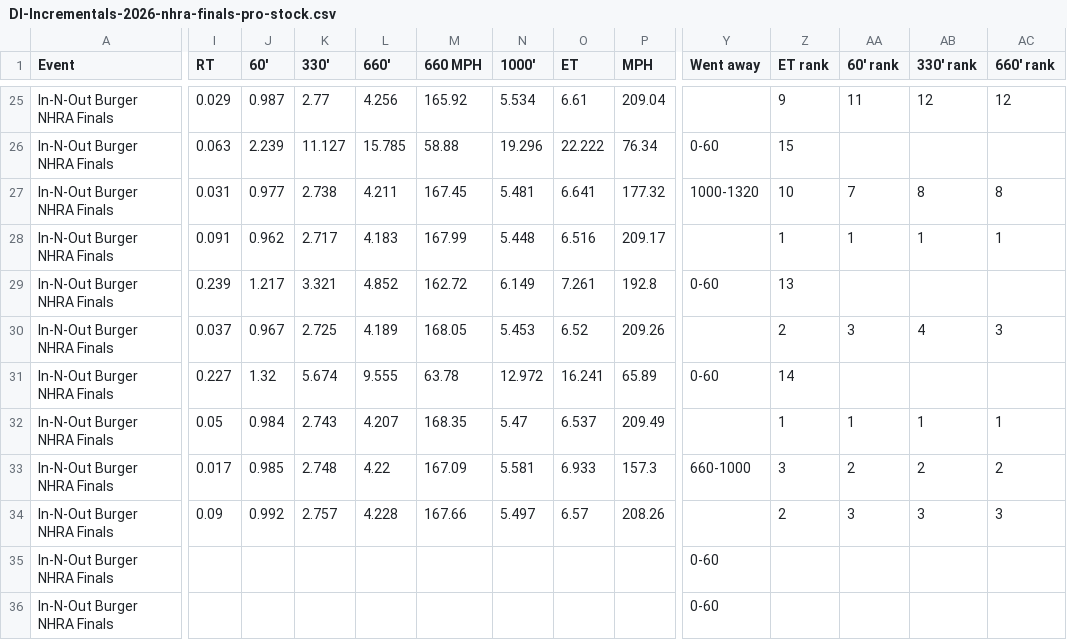
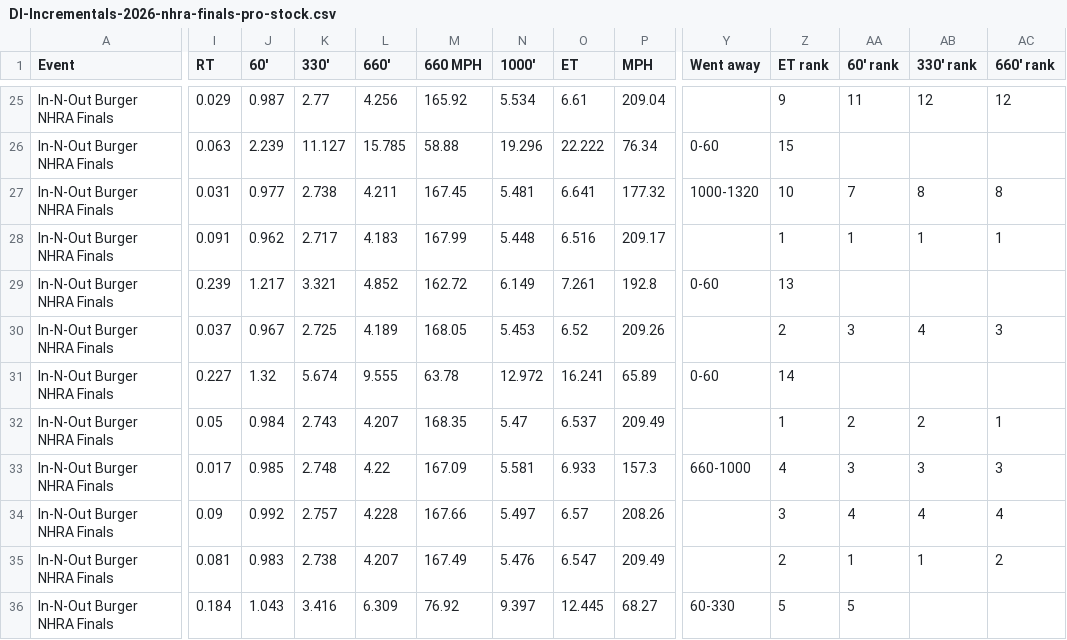
Before and after one commit to wes-buck/di-incrementals, a CSV file: events/2026-nhra-finals/pro-stock/DI-Incrementals-2026-nhra-finals-pro-stock.csv, drawn as a sheet; only a part is shown, gaps mark what is left out; removed rows and columns are numbered as before the commit, all else as after; rows hold the shown columns only; the diff covers the shown part only; the diff names each change by its address in the sheet, - before the commit and + after, or states it on an @@ line.

Commit message:
Update: In-N-Out Burger NHRA Finals | Top Fuel Q1,Q2; Funny Car Q1,Q2; Pro Stock Q1,Q2,Q3; Pro Stock Motorcycle Q1,Q2

```diff
--- a/events/2026-nhra-finals/pro-stock/DI-Incrementals-2026-nhra-finals-pro-stock.csv
+++ b/events/2026-nhra-finals/pro-stock/DI-Incrementals-2026-nhra-finals-pro-stock.csv
-AA32 (60' rank): 1
+AA32 (60' rank): 2
-AB32 (330' rank): 1
+AB32 (330' rank): 2
-Z33 (ET rank): 3
+Z33 (ET rank): 4
-AA33 (60' rank): 2
+AA33 (60' rank): 3
-AB33 (330' rank): 2
+AB33 (330' rank): 3
-AC33 (660' rank): 2
+AC33 (660' rank): 3
-Z34 (ET rank): 2
+Z34 (ET rank): 3
-AA34 (60' rank): 3
+AA34 (60' rank): 4
-AB34 (330' rank): 3
+AB34 (330' rank): 4
-AC34 (660' rank): 3
+AC34 (660' rank): 4
-row 35: In-N-Out Burger NHRA Finals |  |  |  |  |  |  |  |  | 0-60
+row 35: In-N-Out Burger NHRA Finals | 0.081 | 0.983 | 2.738 | 4.207 | 167.49 | 5.476 | 6.547 | 209.49 |  | 2 | 1 | 1 | 2
-I36 (RT): (empty)
+I36 (RT): 0.184
-J36 (60'): (empty)
+J36 (60'): 1.043
-K36 (330'): (empty)
+K36 (330'): 3.416
-L36 (660'): (empty)
+L36 (660'): 6.309
-M36 (660 MPH): (empty)
+M36 (660 MPH): 76.92
-N36 (1000'): (empty)
+N36 (1000'): 9.397
-O36 (ET): (empty)
+O36 (ET): 12.445
-P36 (MPH): (empty)
+P36 (MPH): 68.27
-Y36 (Went away): 0-60
+Y36 (Went away): 60-330
-Z36 (ET rank): (empty)
+Z36 (ET rank): 5
-AA36 (60' rank): (empty)
+AA36 (60' rank): 5
```
Also changed, not shown: 7 edited cells elsewhere in this file, pro-stock/DI-Incrementals-2026-nhra-finals-pro-stock.csv, 13 other files.
